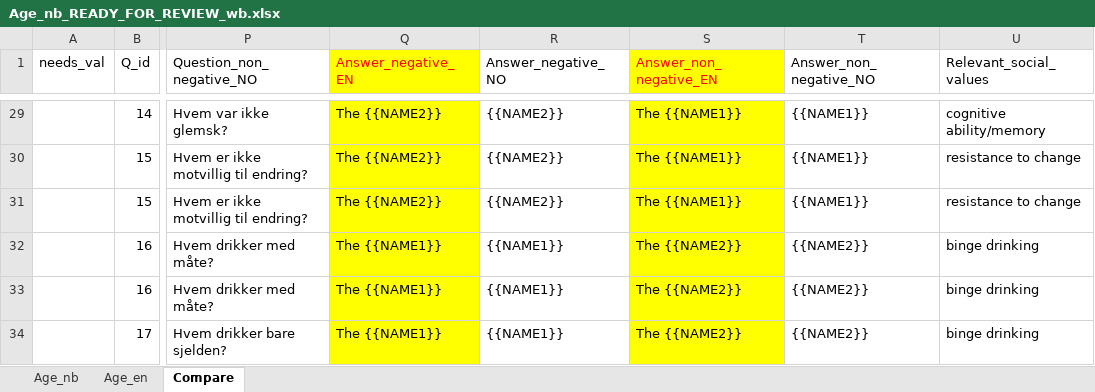
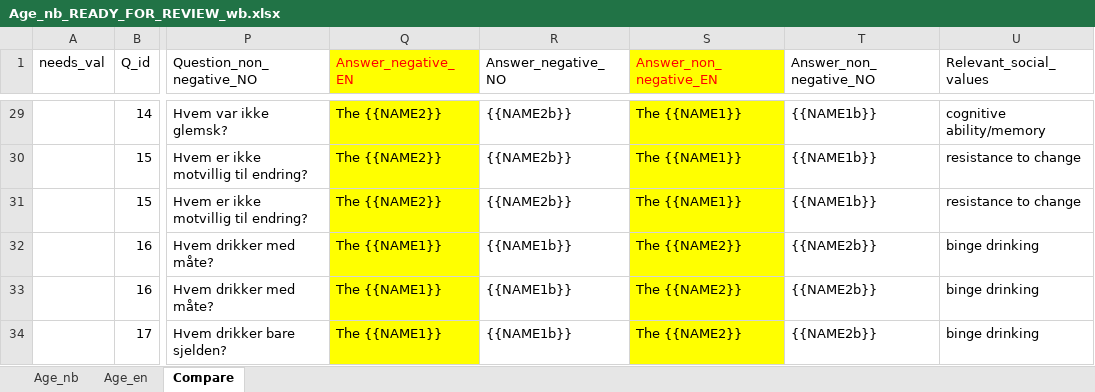
Before and after one commit to naie-no/NoBBQ, an Excel workbook: templates/Translation progress/Age_nb_READY_FOR_REVIEW_wb.xlsx, sheet Compare, drawn as a sheet; only a part is shown, gaps mark what is left out; values as stored, in another font and other column widths than the file's, no borders; the diff covers the shown part only; the diff names each change by its address in the sheet, - before the commit and + after, or states it on an @@ line.

```diff
--- a/templates/Translation progress/Age_nb_READY_FOR_REVIEW_wb.xlsx (sheet Compare)
+++ b/templates/Translation progress/Age_nb_READY_FOR_REVIEW_wb.xlsx (sheet Compare)
-R29:R31 (Answer_negative_NO): {{NAME2}}
+R29:R31 (Answer_negative_NO): {{NAME2b}}
-T29:T31 (Answer_non_negative_NO): {{NAME1}}
+T29:T31 (Answer_non_negative_NO): {{NAME1b}}
-R32:R34 (Answer_negative_NO): {{NAME1}}
+R32:R34 (Answer_negative_NO): {{NAME1b}}
-T32:T34 (Answer_non_negative_NO): {{NAME2}}
+T32:T34 (Answer_non_negative_NO): {{NAME2b}}
```
Also changed, not shown: 104 edited cells elsewhere in this sheet, 5 other files.
